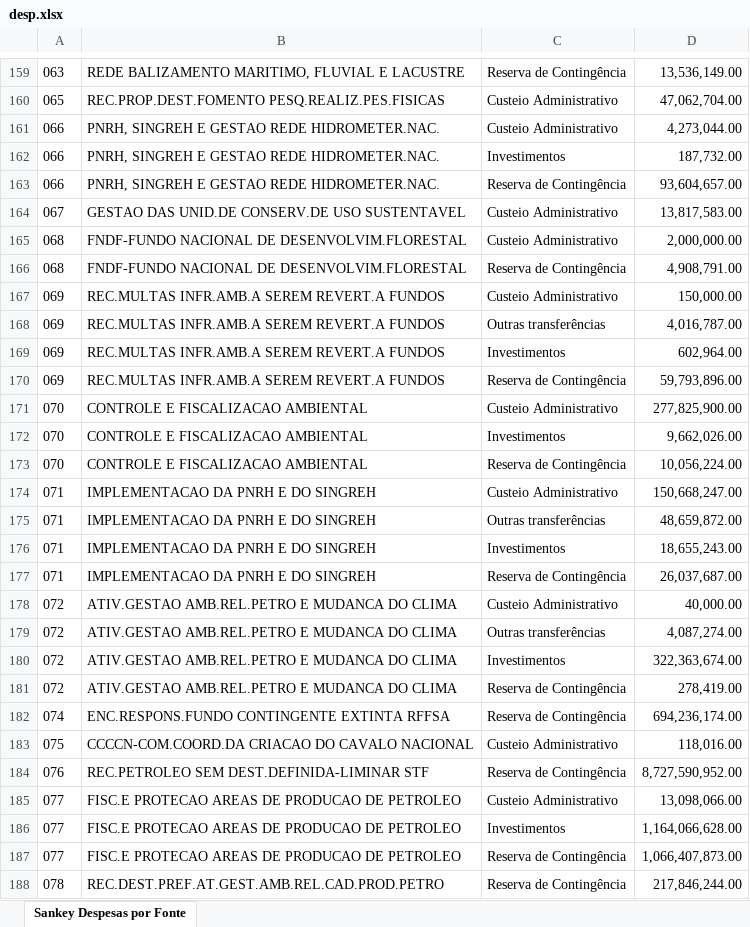
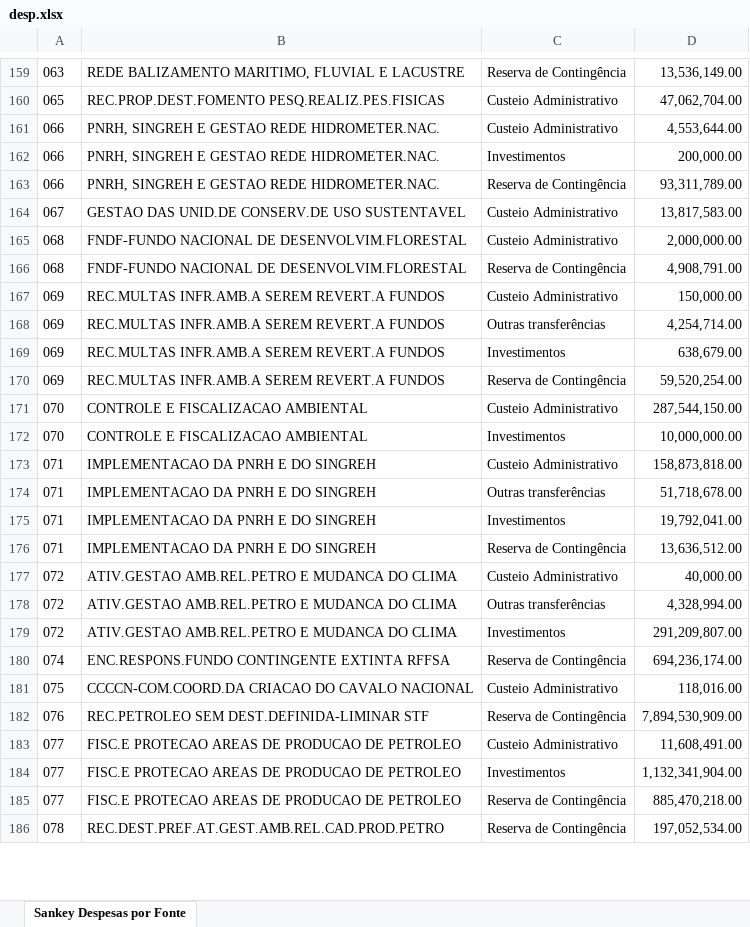
Before and after one commit to tesouro/orcamento, an Excel workbook: dados/desp.xlsx, sheet Sankey Despesas por Fonte, drawn as a sheet; only a part is shown, gaps mark what is left out; values as stored, in another font and other column widths than the file's, no borders; removed rows and columns are numbered as before the commit, all else as after; the diff covers the shown part only; the diff names each change by its address in the sheet, - before the commit and + after, or states it on an @@ line.

Commit message:
atualização dos dados.

```diff
--- a/dados/desp.xlsx (sheet Sankey Despesas por Fonte)
+++ b/dados/desp.xlsx (sheet Sankey Despesas por Fonte)
-D161: 4,273,044.00
+D161: 4,553,644.00
-D162: 187,732.00
+D162: 200,000.00
-D163: 93,604,657.00
+D163: 93,311,789.00
-D168: 4,016,787.00
+D168: 4,254,714.00
-D169: 602,964.00
+D169: 638,679.00
-D170: 59,793,896.00
+D170: 59,520,254.00
-D171: 277,825,900.00
+D171: 287,544,150.00
-D172: 9,662,026.00
+D172: 10,000,000.00
-row 173: 070 | CONTROLE E FISCALIZACAO AMBIENTAL | Reserva de Contingência | 10,056,224.00
-D173: 150,668,247.00
+D173: 158,873,818.00
-D174: 48,659,872.00
+D174: 51,718,678.00
-D175: 18,655,243.00
+D175: 19,792,041.00
-D176: 26,037,687.00
+D176: 13,636,512.00
-D178: 4,087,274.00
+D178: 4,328,994.00
-D179: 322,363,674.00
+D179: 291,209,807.00
-row 181: 072 | ATIV.GESTAO AMB.REL.PETRO E MUDANCA DO CLIMA | Reserva de Contingência | 278,419.00
-D182: 8,727,590,952.00
+D182: 7,894,530,909.00
-D183: 13,098,066.00
+D183: 11,608,491.00
-D184: 1,164,066,628.00
+D184: 1,132,341,904.00
-D185: 1,066,407,873.00
+D185: 885,470,218.00
-D186: 217,846,244.00
+D186: 197,052,534.00
```
Also changed, not shown: 1 added row, 7 removed rows, 148 edited cells, cell formats and merged cells elsewhere in this sheet, 3 other files.
